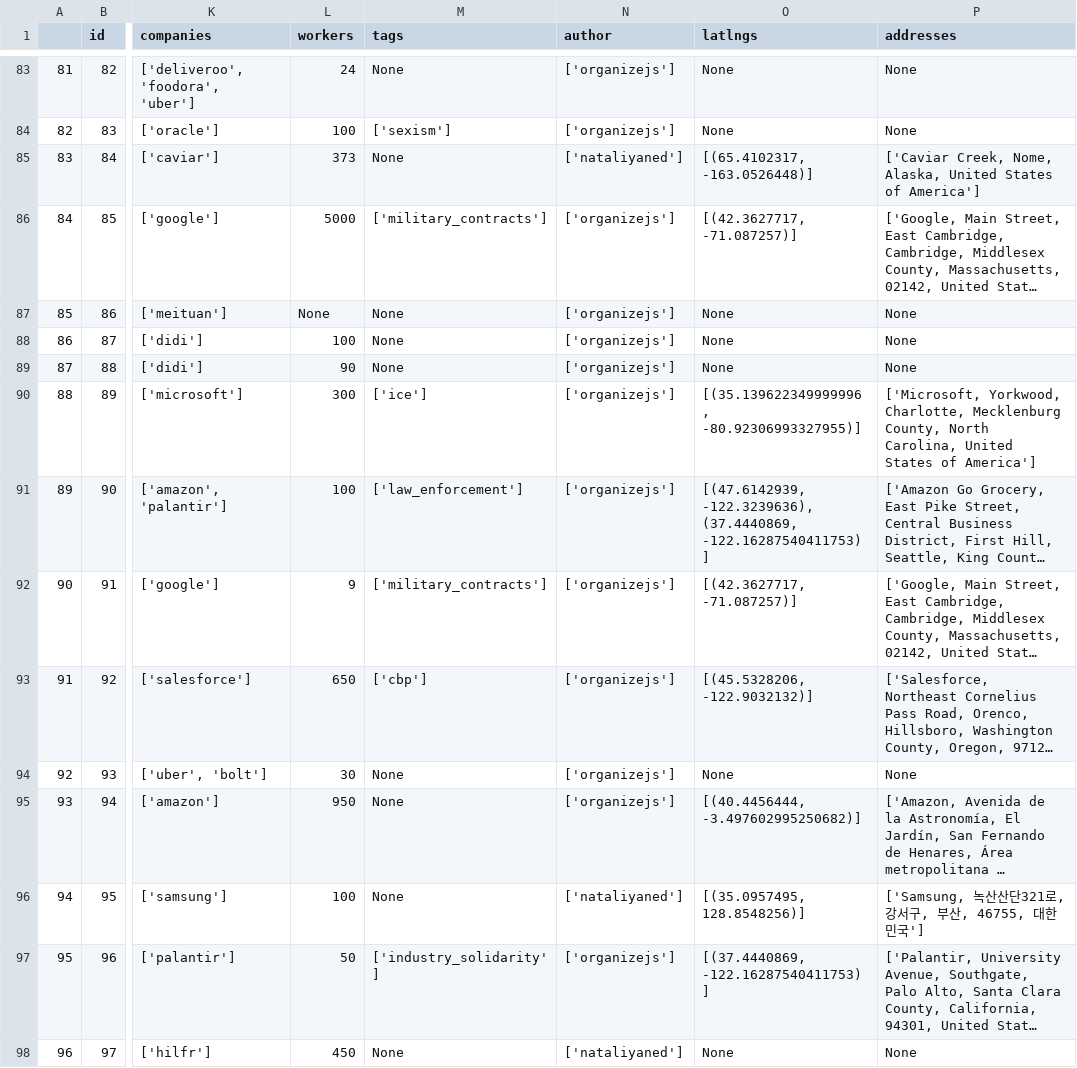
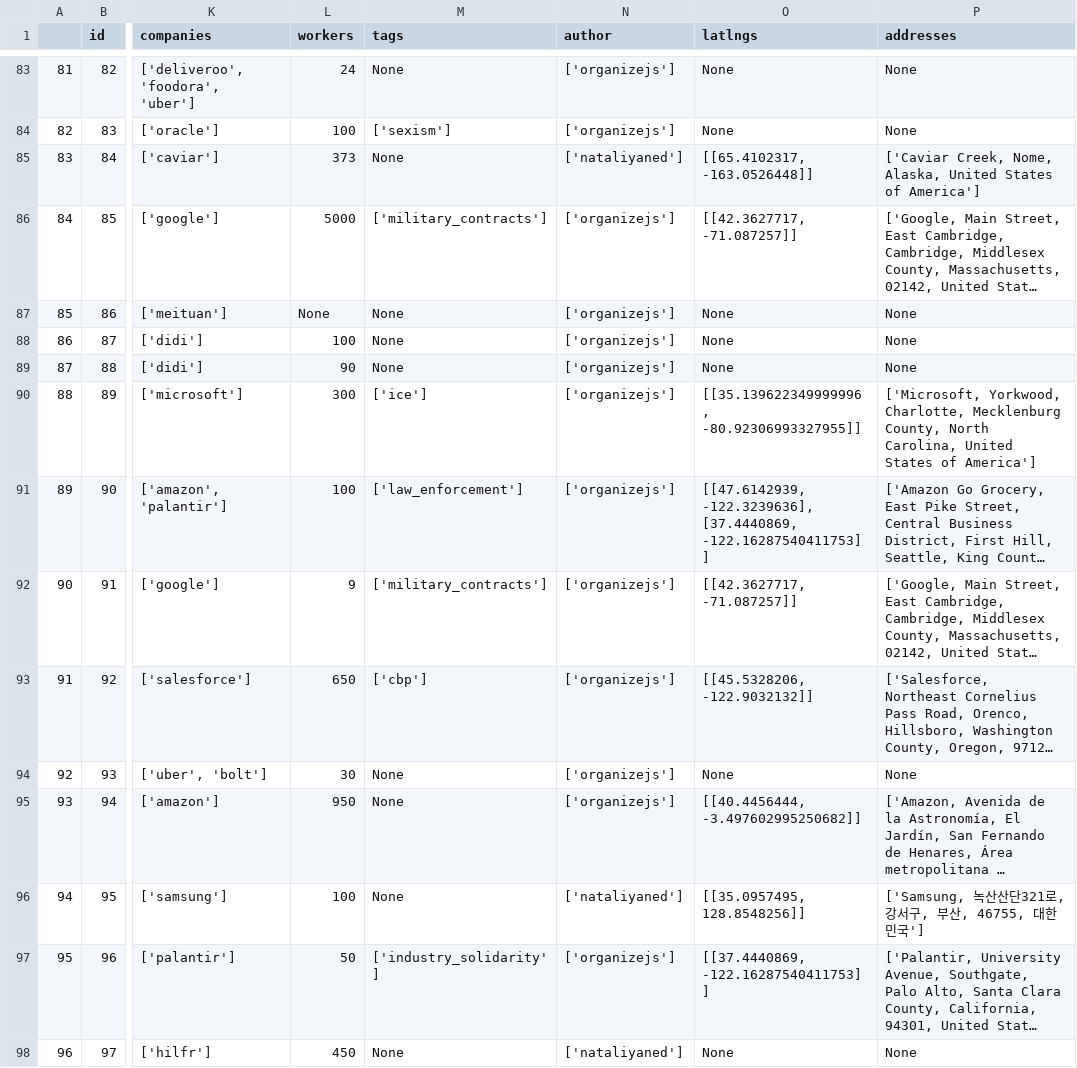
Before and after one commit to collective-action/tech, a CSV file: actions.csv, drawn as a sheet; only a part is shown, gaps mark what is left out; long unchanged cells end in …; the diff covers the shown part only; the diff names each change by its address in the sheet, - before the commit and + after, or states it on an @@ line.

```diff
--- a/actions.csv
+++ b/actions.csv
-O85 (latlngs): [(65.4102317, -163.0526448)]
+O85 (latlngs): [[65.4102317, -163.0526448]]
-O86 (latlngs): [(42.3627717, -71.087257)]
+O86 (latlngs): [[42.3627717, -71.087257]]
-O90 (latlngs): [(35.139622349999996, -80.92306993327955)]
+O90 (latlngs): [[35.139622349999996, -80.92306993327955]]
-O91 (latlngs): [(47.6142939, -122.3239636), (37.4440869, -122.16287540411753)]
+O91 (latlngs): [[47.6142939, -122.3239636], [37.4440869, -122.16287540411753]]
-O92 (latlngs): [(42.3627717, -71.087257)]
+O92 (latlngs): [[42.3627717, -71.087257]]
-O93 (latlngs): [(45.5328206, -122.9032132)]
+O93 (latlngs): [[45.5328206, -122.9032132]]
-O95 (latlngs): [(40.4456444, -3.497602995250682)]
+O95 (latlngs): [[40.4456444, -3.497602995250682]]
-O96 (latlngs): [(35.0957495, 128.8548256)]
+O96 (latlngs): [[35.0957495, 128.8548256]]
-O97 (latlngs): [(37.4440869, -122.16287540411753)]
+O97 (latlngs): [[37.4440869, -122.16287540411753]]
```
Also changed, not shown: 178 edited cells elsewhere in this file, 1 other file.
